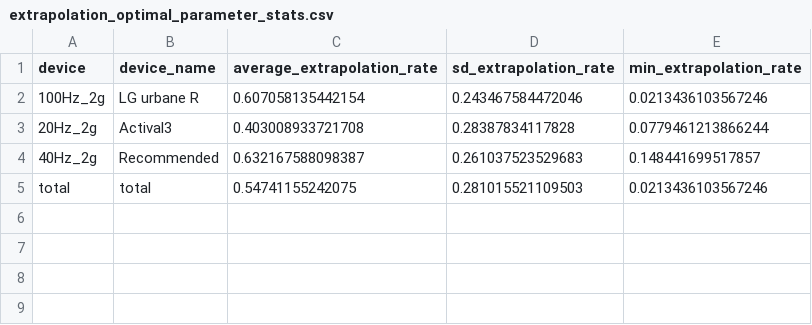
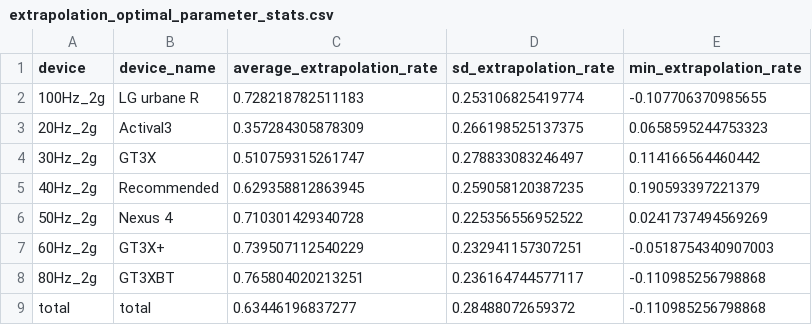
Before and after one commit to mHealthGroup/MIMSunit, a CSV file: inst/table/extrapolation_optimal_parameter_stats.csv, drawn as a sheet.

Commit message:
Updated extrapolation optimization results based on more data

```diff
--- a/inst/table/extrapolation_optimal_parameter_stats.csv
+++ b/inst/table/extrapolation_optimal_parameter_stats.csv
@@ -1,5 +1,9 @@
 device,device_name,average_extrapolation_rate,sd_extrapolation_rate,min_extrapolation_rate
-100Hz_2g,LG urbane R,0.607058135442154,0.243467584472046,0.0213436103567246
-20Hz_2g,Actival3,0.403008933721708,0.28387834117828,0.0779461213866244
-40Hz_2g,Recommended,0.632167588098387,0.261037523529683,0.148441699517857
-total,total,0.54741155242075,0.281015521109503,0.0213436103567246
+100Hz_2g,LG urbane R,0.728218782511183,0.253106825419774,-0.107706370985655
+20Hz_2g,Actival3,0.357284305878309,0.266198525137375,0.0658595244753323
+30Hz_2g,GT3X,0.510759315261747,0.278833083246497,0.114166564460442
+40Hz_2g,Recommended,0.629358812863945,0.259058120387235,0.190593397221379
+50Hz_2g,Nexus 4,0.710301429340728,0.225356556952522,0.0241737494569269
+60Hz_2g,GT3X+,0.739507112540229,0.232941157307251,-0.0518754340907003
+80Hz_2g,GT3XBT,0.765804020213251,0.236164744577117,-0.110985256798868
+total,total,0.63446196837277,0.28488072659372,-0.110985256798868
```
Also changed, not shown: inst/table/extrapolation_optimization_stats.csv, 4 other files.
